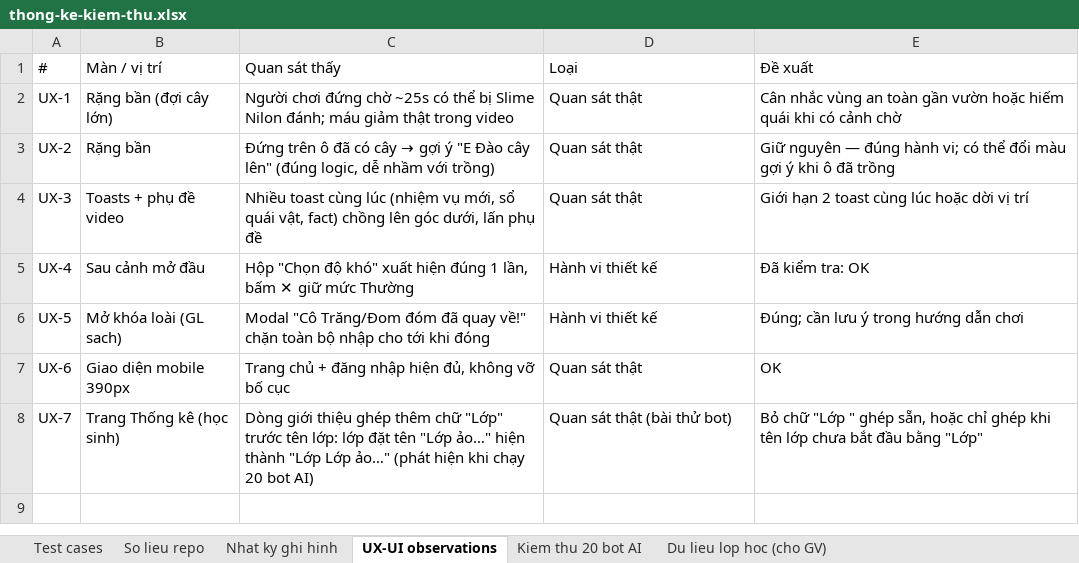
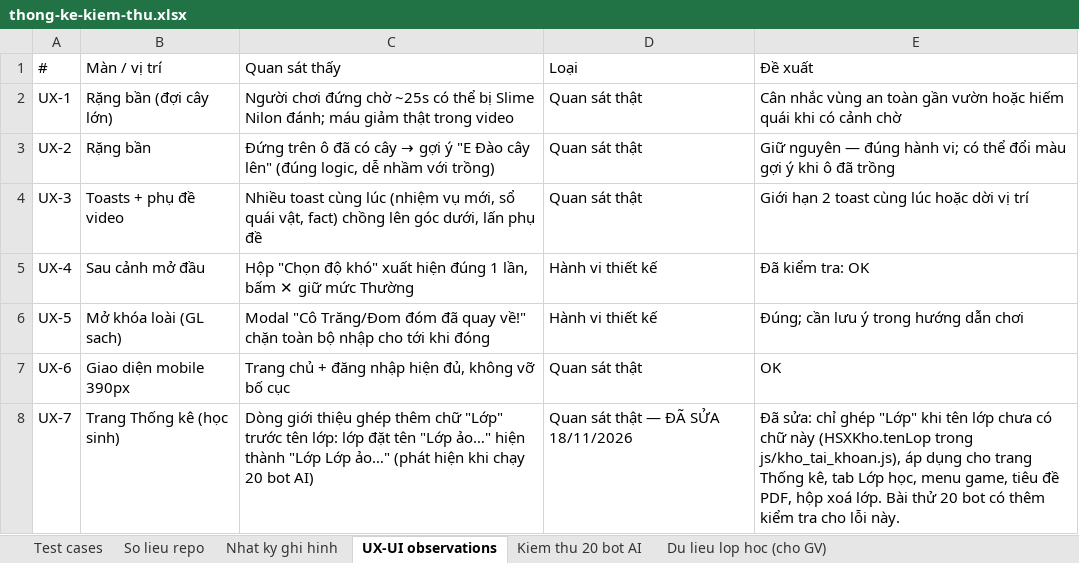
Before and after one commit to sang3232/EcoHeroes-Mission-Earth, an Excel workbook: Minh chứng kiểm thử/Result/thong-ke-kiem-thu.xlsx, sheet UX-UI observations, drawn as a sheet; values as stored, in another font and other column widths than the file's, no borders; the diff names each change by its address in the sheet, - before the commit and + after, or states it on an @@ line.

```diff
--- a/Minh chứng kiểm thử/Result/thong-ke-kiem-thu.xlsx (sheet UX-UI observations)
+++ b/Minh chứng kiểm thử/Result/thong-ke-kiem-thu.xlsx (sheet UX-UI observations)
-D8: Quan sát thật (bài thử bot)
+D8: Quan sát thật — ĐÃ SỬA 18/11/2026
-E8: Bỏ chữ "Lớp " ghép sẵn, hoặc chỉ ghép khi tên lớp chưa bắt đầu bằng "Lớp"
+E8: Đã sửa: chỉ ghép "Lớp" khi tên lớp chưa có chữ này (HSXKho.tenLop trong js/kho_tai_khoan.js), áp dụng cho trang Thống kê, tab Lớp học, menu game, tiêu đề PDF, hộp xoá lớp. Bài thử 20 bot có thêm kiểm tra cho lỗi này.
```
Also changed, not shown: sheet Kiem thu 20 bot AI, sheet Test cases, Minh chứng kiểm thử/Bot_AI_20_HS_ao/xuat_tu_web_bao_cao_lop_20_bot.xlsx, 17 other files.
